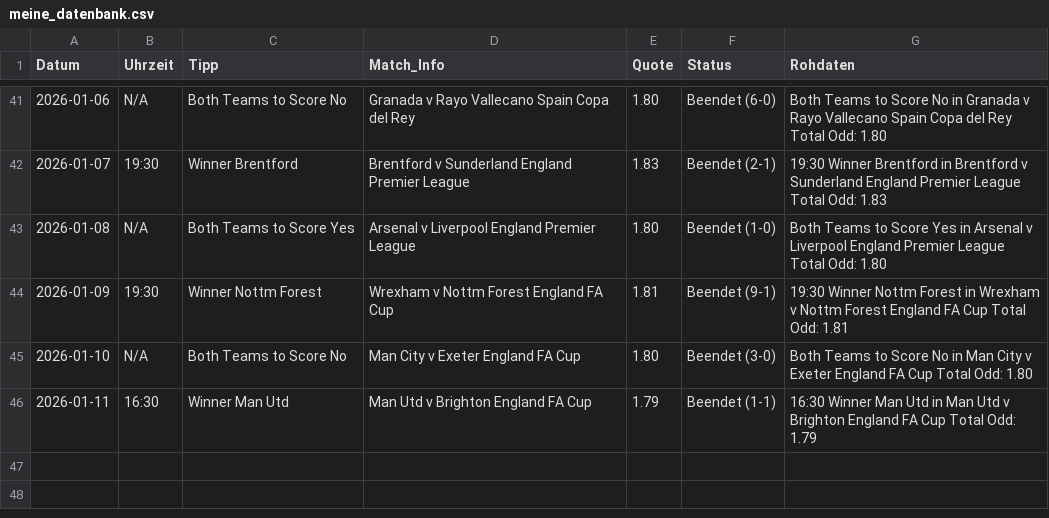
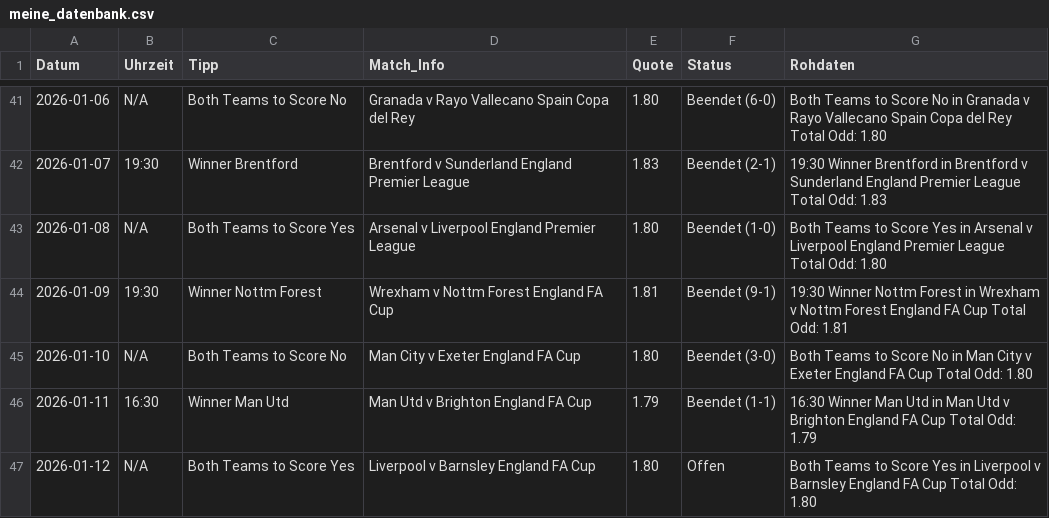
Before and after one commit to tim919646-lab/Scrap, a CSV file: meine_datenbank.csv, drawn as a sheet; only a part is shown, gaps mark what is left out.

Commit message:
Update: Mon Jan 12 08:28:06 UTC 2026

```diff
--- a/meine_datenbank.csv
+++ b/meine_datenbank.csv
@@ -46 +46,2 @@ Datum,Uhrzeit,Tipp,Match_Info,Quote,Status,Rohdaten
 2026-01-11,16:30,Winner Man Utd,Man Utd v Brighton England FA Cup,1.79,Beendet (1-1),16:30 Winner Man Utd in Man Utd v Brighton England FA Cup Total Odd: 1.79
+2026-01-12,N/A,Both Teams to Score Yes,Liverpool v Barnsley England FA Cup,1.80,Offen,Both Teams to Score Yes in Liverpool v Barnsley England FA Cup Total Odd: 1.80
```
